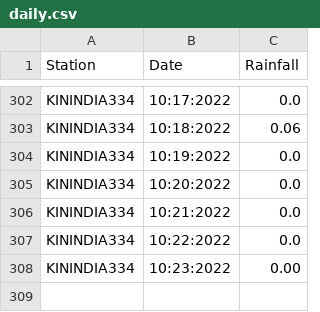
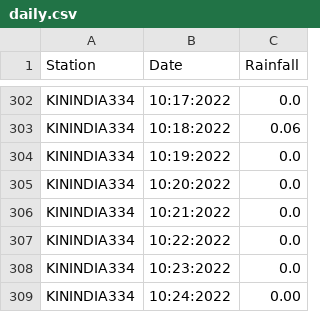
Before and after one commit to egawthrop/wx-scraper, a CSV file: daily.csv, drawn as a sheet; only a part is shown, gaps mark what is left out.

```diff
--- a/daily.csv
+++ b/daily.csv
@@ -307,2 +307,3 @@ KININDIA334,10:21:2022,0.0
 KININDIA334,10:22:2022,0.0
-KININDIA334,10:23:2022,0.00
+KININDIA334,10:23:2022,0.0
+KININDIA334,10:24:2022,0.00
```
